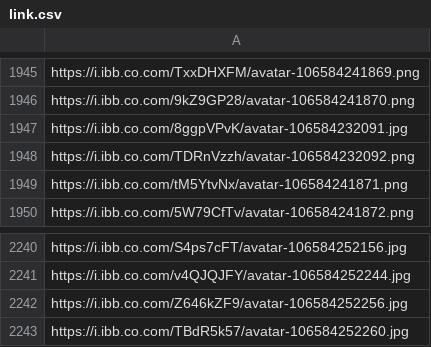
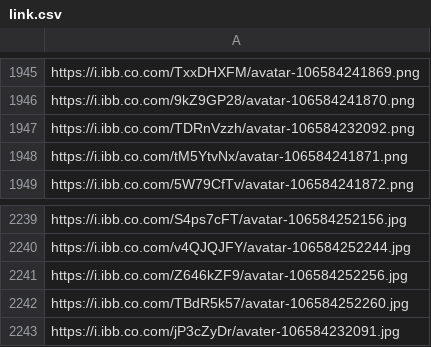
Before and after one commit to gopalsdiary/fenimodel25, a CSV file: photo/link.csv, drawn as a sheet; only a part is shown, gaps mark what is left out.

```diff
--- a/photo/link.csv
+++ b/photo/link.csv
@@ -1946,3 +1946,2 @@ https://i.ibb.co.com/TxxDHXFM/avatar-106584241869.png
 https://i.ibb.co.com/9kZ9GP28/avatar-106584241870.png
-https://i.ibb.co.com/8ggpVPvK/avatar-106584232091.jpg
 https://i.ibb.co.com/TDRnVzzh/avatar-106584232092.png
@@ -2243 +2242,2 @@ https://i.ibb.co.com/Z646kZF9/avatar-106584252256.jpg
 https://i.ibb.co.com/TBdR5k57/avatar-106584252260.jpg
+https://i.ibb.co.com/jP3cZyDr/avater-106584232091.jpg
```
